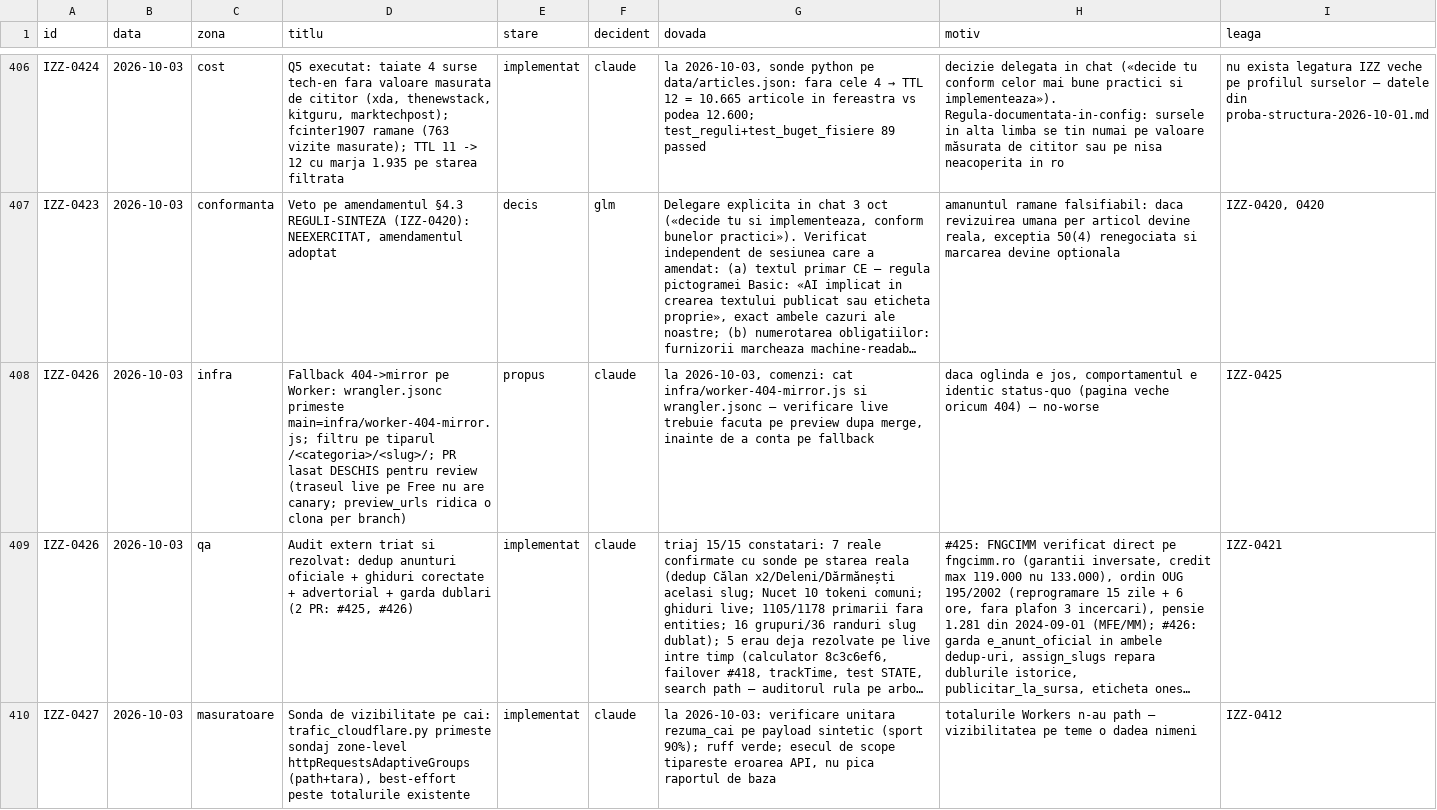
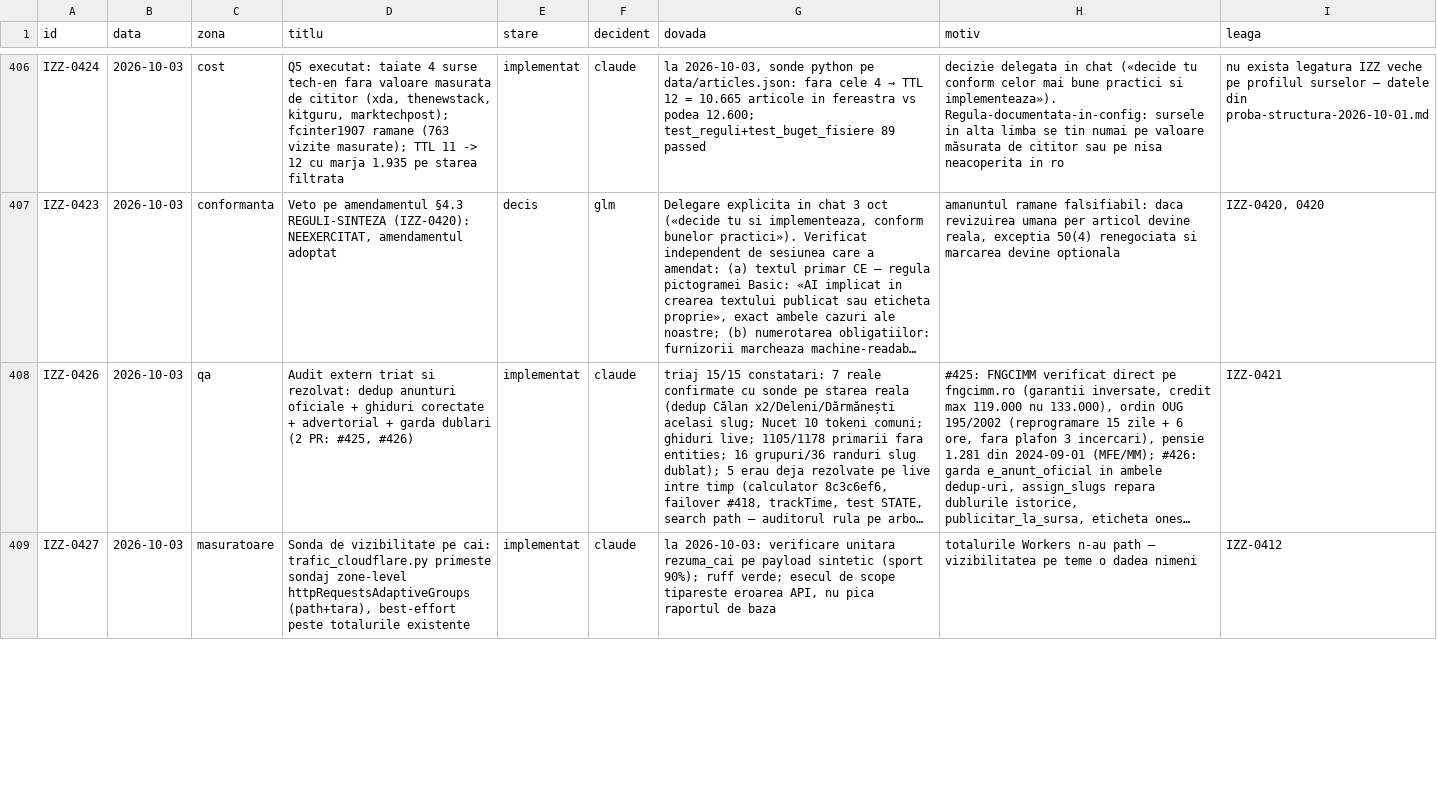
Before and after one commit to Ramanul/izz-ro, a TSV file: specs/registru.tsv, drawn as a sheet; only a part is shown, gaps mark what is left out; long unchanged cells end in …; removed rows and columns are numbered as before the commit, all else as after; the diff covers the shown part only; the diff names each change by its address in the sheet, - before the commit and + after, or states it on an @@ line.

Commit message:
fix(registru): IZZ-0426 era luat de rindul auditului de pe main — fallbackul 404->mirror primeste IZZ-0428 (regula #404/IZZ-0392: alocarea se verifica pe main proaspat)

```diff
--- a/specs/registru.tsv
+++ b/specs/registru.tsv
-row 408: IZZ-0426 | 2026-10-03 | infra | Fallback 404->mirror pe Worker: wrangler.jsonc primeste main=infra/worker-404-mirror.js; filtru pe tiparul /<categoria>/<slug>/; PR lasat DESCHIS pentru review (traseul live pe Free nu are canary; preview_urls ridica o clona per branch) | propus | claude | la 2026-10-03, comenzi: cat infra/worker-404-mirror.js si wrangler.jsonc — verificare live trebuie facuta pe preview dupa merge, inainte de a conta pe fallback | daca oglinda e jos, comportamentul e identic status-quo (pagina veche oricum 404) — no-worse | IZZ-0425
```
Also changed, not shown: 1 added row elsewhere in this file.
